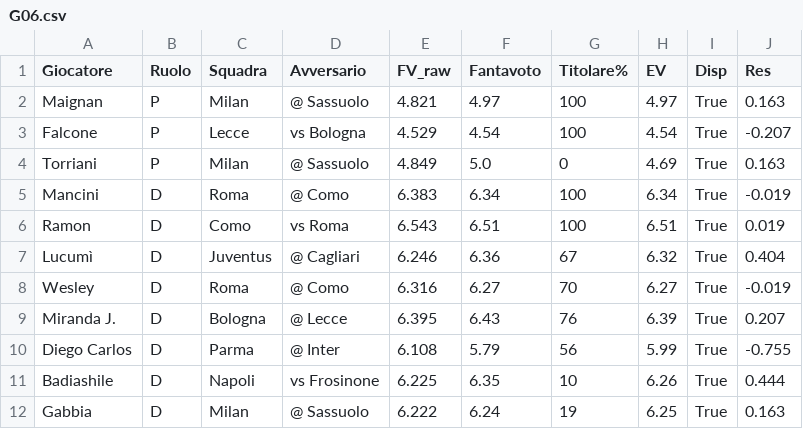
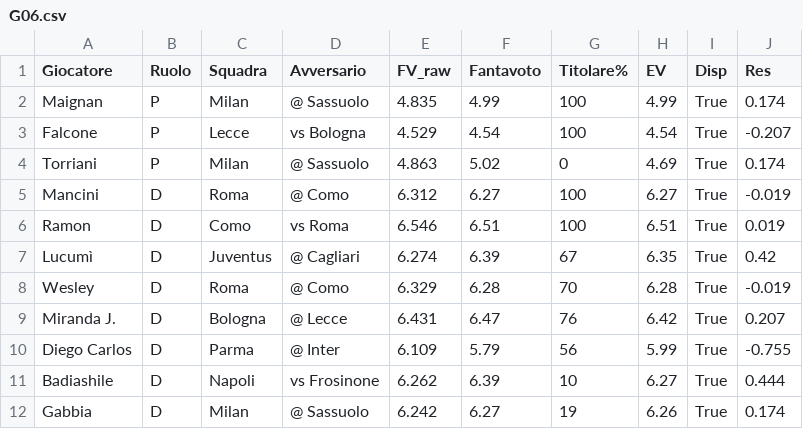
Before and after one commit to dramaticsquare/fanta-predictor, a CSV file: storico/G06.csv, drawn as a sheet; only a part is shown; the diff covers the shown part only.

```diff
--- a/storico/G06.csv
+++ b/storico/G06.csv
@@ -1,12 +1,12 @@
 Giocatore,Ruolo,Squadra,Avversario,FV_raw,Fantavoto,Titolare%,EV,Disp,Res
-Maignan,P,Milan,@ Sassuolo,4.821,4.97,100,4.97,True,0.163
+Maignan,P,Milan,@ Sassuolo,4.835,4.99,100,4.99,True,0.174
 Falcone,P,Lecce,vs Bologna,4.529,4.54,100,4.54,True,-0.207
-Torriani,P,Milan,@ Sassuolo,4.849,5.0,0,4.69,True,0.163
-Mancini,D,Roma,@ Como,6.383,6.34,100,6.34,True,-0.019
-Ramon,D,Como,vs Roma,6.543,6.51,100,6.51,True,0.019
-Lucumì,D,Juventus,@ Cagliari,6.246,6.36,67,6.32,True,0.404
-Wesley,D,Roma,@ Como,6.316,6.27,70,6.27,True,-0.019
-Miranda J.,D,Bologna,@ Lecce,6.395,6.43,76,6.39,True,0.207
-Diego Carlos,D,Parma,@ Inter,6.108,5.79,56,5.99,True,-0.755
-Badiashile,D,Napoli,vs Frosinone,6.225,6.35,10,6.26,True,0.444
-Gabbia,D,Milan,@ Sassuolo,6.222,6.24,19,6.25,True,0.163
+Torriani,P,Milan,@ Sassuolo,4.863,5.02,0,4.69,True,0.174
+Mancini,D,Roma,@ Como,6.312,6.27,100,6.27,True,-0.019
+Ramon,D,Como,vs Roma,6.546,6.51,100,6.51,True,0.019
+Lucumì,D,Juventus,@ Cagliari,6.274,6.39,67,6.35,True,0.42
+Wesley,D,Roma,@ Como,6.329,6.28,70,6.28,True,-0.019
+Miranda J.,D,Bologna,@ Lecce,6.431,6.47,76,6.42,True,0.207
+Diego Carlos,D,Parma,@ Inter,6.109,5.79,56,5.99,True,-0.755
+Badiashile,D,Napoli,vs Frosinone,6.262,6.39,10,6.27,True,0.444
+Gabbia,D,Milan,@ Sassuolo,6.242,6.27,19,6.26,True,0.174
```
Also changed, not shown: 44 edited cells elsewhere in this file, docs/previsioni.csv, 2 other files.
